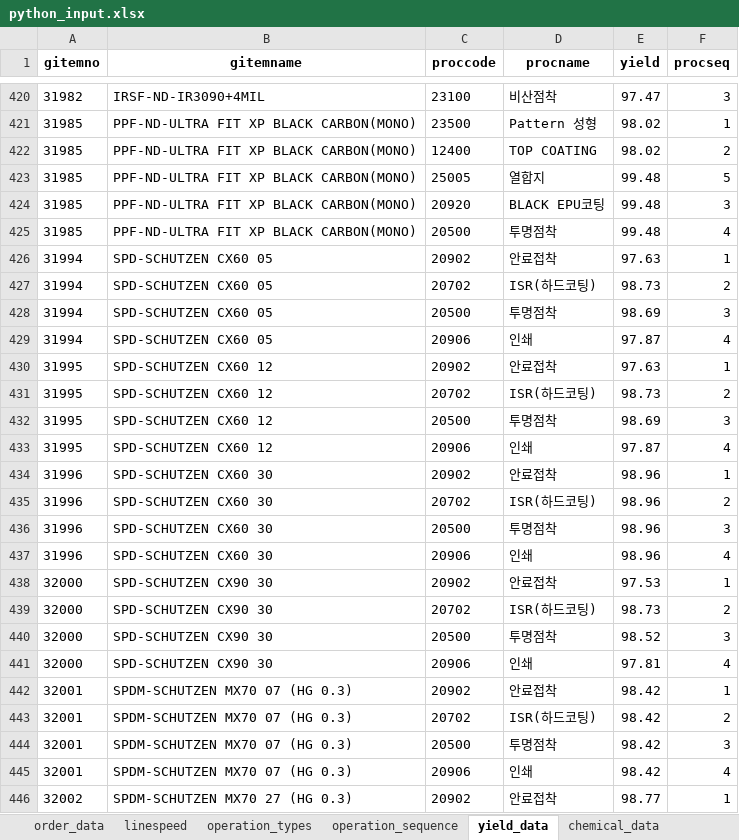
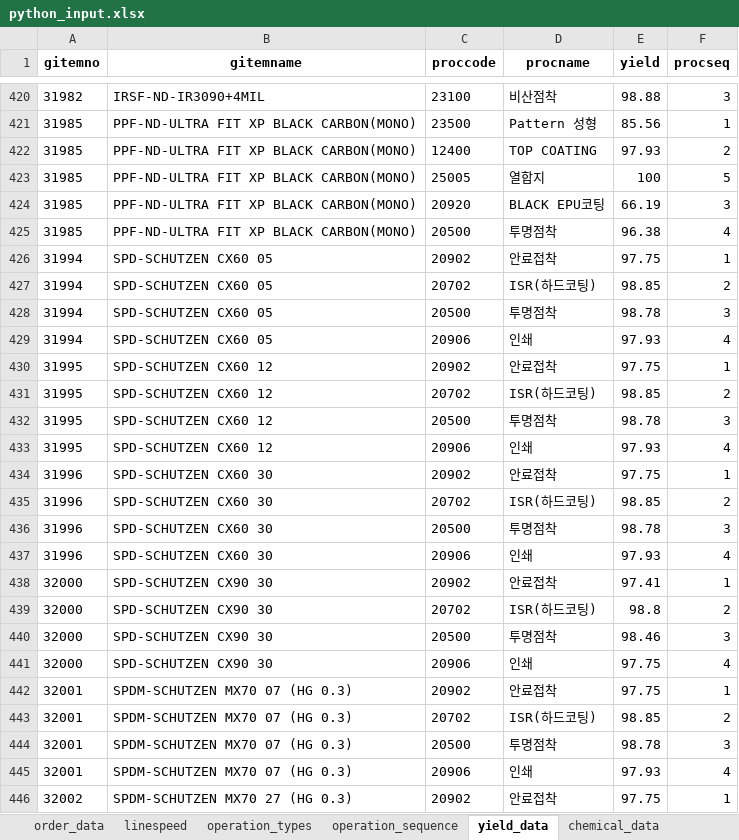
Before and after one commit to Sohyun-B/production-scheduling-system, an Excel workbook: python_engine/data/input/python_input.xlsx, sheet yield_data, drawn as a sheet; only a part is shown, gaps mark what is left out; values as stored, in another font and other column widths than the file's, no borders; the diff covers the shown part only; the diff names each change by its address in the sheet, - before the commit and + after, or states it on an @@ line.

```diff
--- a/python_engine/data/input/python_input.xlsx (sheet yield_data)
+++ b/python_engine/data/input/python_input.xlsx (sheet yield_data)
-E420 (yield): 97.47
+E420 (yield): 98.88
-E421 (yield): 98.02
+E421 (yield): 85.56
-E422 (yield): 98.02
+E422 (yield): 97.93
-E423 (yield): 99.48
+E423 (yield): 100
-E424 (yield): 99.48
+E424 (yield): 66.19
-E425 (yield): 99.48
+E425 (yield): 96.38
-E426 (yield): 97.63
+E426 (yield): 97.75
-E427 (yield): 98.73
+E427 (yield): 98.85
-E428 (yield): 98.69
+E428 (yield): 98.78
-E429 (yield): 97.87
+E429 (yield): 97.93
-E430 (yield): 97.63
+E430 (yield): 97.75
-E431 (yield): 98.73
+E431 (yield): 98.85
-E432 (yield): 98.69
+E432 (yield): 98.78
-E433 (yield): 97.87
+E433 (yield): 97.93
-E434 (yield): 98.96
+E434 (yield): 97.75
-E435 (yield): 98.96
+E435 (yield): 98.85
-E436 (yield): 98.96
+E436 (yield): 98.78
-E437 (yield): 98.96
+E437 (yield): 97.93
-E438 (yield): 97.53
+E438 (yield): 97.41
-E439 (yield): 98.73
+E439 (yield): 98.8
-E440 (yield): 98.52
+E440 (yield): 98.46
-E441 (yield): 97.81
+E441 (yield): 97.75
-E442 (yield): 98.42
+E442 (yield): 97.75
-E443 (yield): 98.42
+E443 (yield): 98.85
-E444 (yield): 98.42
+E444 (yield): 98.78
-E445 (yield): 98.42
+E445 (yield): 97.93
-E446 (yield): 98.77
+E446 (yield): 97.75
```
Also changed, not shown: 1236 edited cells elsewhere in this sheet, sheet linespeed, python_engine/data/output/0829 스케줄링결과.xlsx, python_engine/data/output/result.xlsx, 34 other files.
